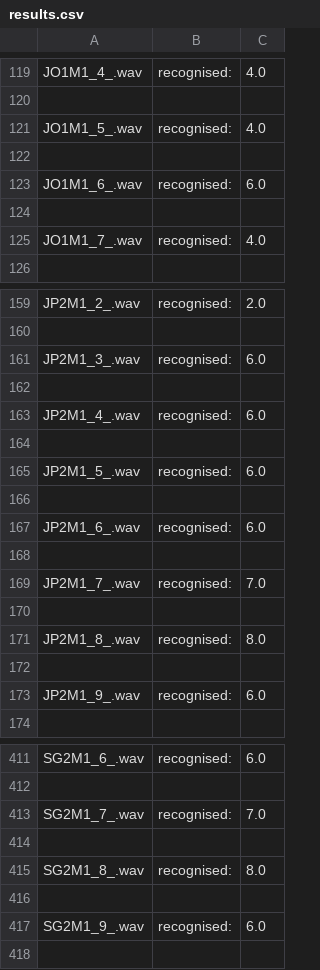
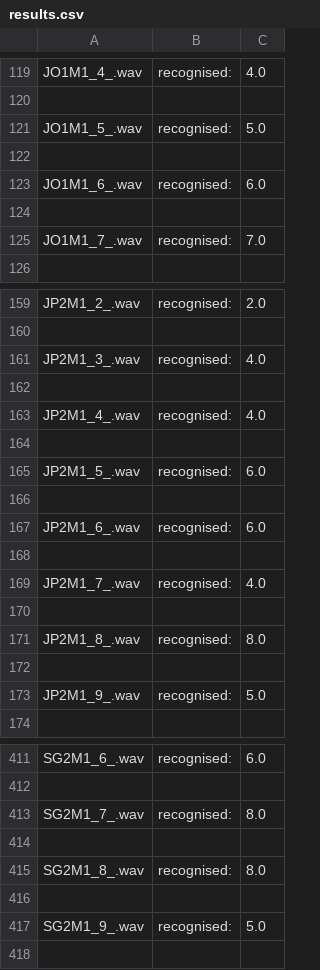
Before and after one commit to janeusz2000/TM-numbers-, a CSV file: results.csv, drawn as a sheet; only a part is shown, gaps mark what is left out; the diff covers the shown part only.

```diff
--- a/results.csv
+++ b/results.csv
@@ -120,3 +120,3 @@ JO1M1_4_.wav, recognised: ,4.0
 
-JO1M1_5_.wav, recognised: ,4.0
+JO1M1_5_.wav, recognised: ,5.0
 
@@ -124,3 +124,3 @@ JO1M1_6_.wav, recognised: ,6.0
 
-JO1M1_7_.wav, recognised: ,4.0
+JO1M1_7_.wav, recognised: ,7.0
 
@@ -160,5 +160,5 @@ JP2M1_2_.wav, recognised: ,2.0
 
-JP2M1_3_.wav, recognised: ,6.0
+JP2M1_3_.wav, recognised: ,4.0
 
-JP2M1_4_.wav, recognised: ,6.0
+JP2M1_4_.wav, recognised: ,4.0
 
@@ -168,3 +168,3 @@ JP2M1_6_.wav, recognised: ,6.0
 
-JP2M1_7_.wav, recognised: ,7.0
+JP2M1_7_.wav, recognised: ,4.0
 
@@ -172,3 +172,3 @@ JP2M1_8_.wav, recognised: ,8.0
 
-JP2M1_9_.wav, recognised: ,6.0
+JP2M1_9_.wav, recognised: ,5.0
 
@@ -412,3 +412,3 @@ SG2M1_6_.wav, recognised: ,6.0
 
-SG2M1_7_.wav, recognised: ,7.0
+SG2M1_7_.wav, recognised: ,8.0
 
@@ -416,3 +416,3 @@ SG2M1_8_.wav, recognised: ,8.0
 
-SG2M1_9_.wav, recognised: ,6.0
+SG2M1_9_.wav, recognised: ,5.0
 
```
Also changed, not shown: 1 added row, 1 removed row, 1 moved row and 34 edited cells elsewhere in this file, 3 other files.
